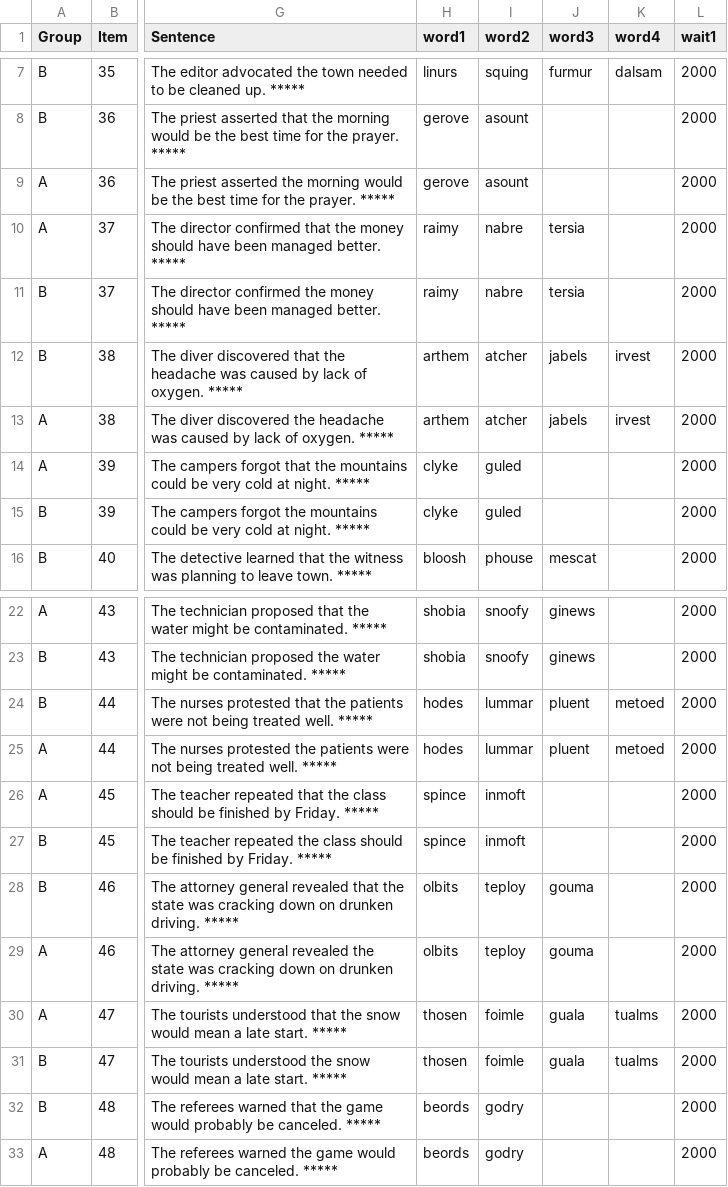
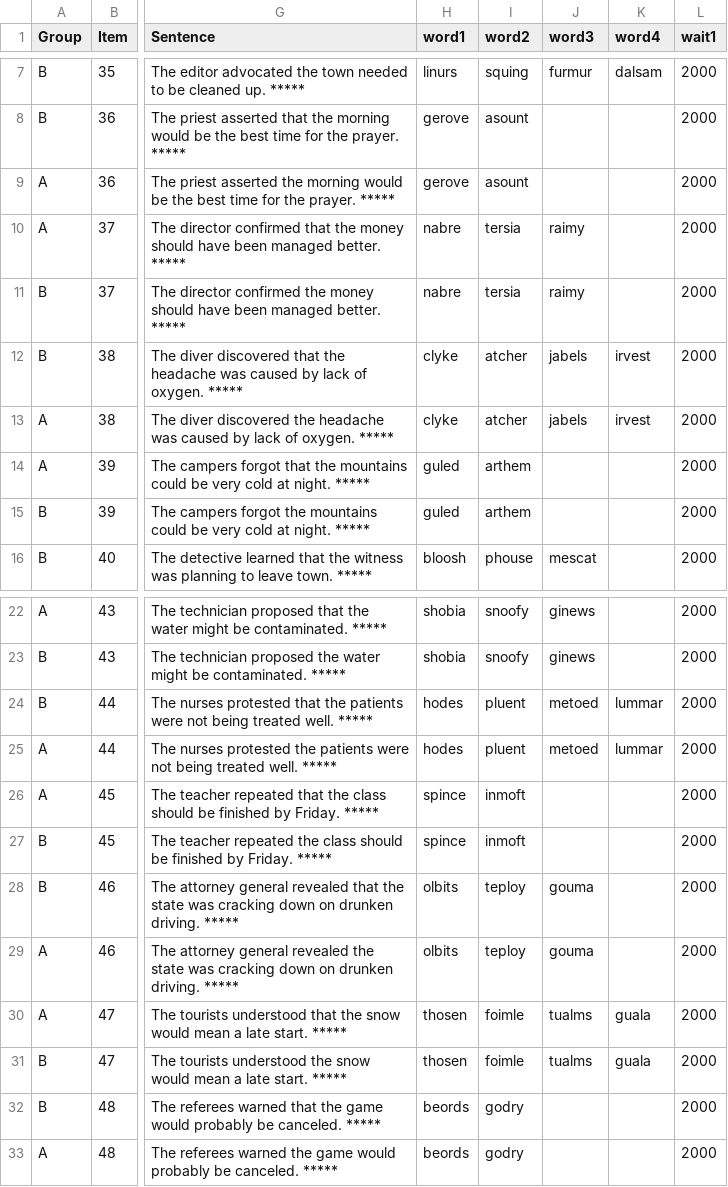
Before and after one commit to mawilson1234/Goat, a CSV file: chunk_includes/stim_gardenpath.csv, drawn as a sheet; only a part is shown, gaps mark what is left out; the diff covers the shown part only; the diff names each change by its address in the sheet, - before the commit and + after, or states it on an @@ line.

```diff
--- a/chunk_includes/stim_gardenpath.csv
+++ b/chunk_includes/stim_gardenpath.csv
-H10:H11 (word1): raimy
+H10:H11 (word1): nabre
-I10:I11 (word2): nabre
+I10:I11 (word2): tersia
-J10:J11 (word3): tersia
+J10:J11 (word3): raimy
-H12:H13 (word1): arthem
+H12:H13 (word1): clyke
-H14:H15 (word1): clyke
+H14:H15 (word1): guled
-I14:I15 (word2): guled
+I14:I15 (word2): arthem
-I24:I25 (word2): lummar
+I24:I25 (word2): pluent
-J24:J25 (word3): pluent
+J24:J25 (word3): metoed
-K24:K25 (word4): metoed
+K24:K25 (word4): lummar
-J30:J31 (word3): guala
+J30:J31 (word3): tualms
-K30:K31 (word4): tualms
+K30:K31 (word4): guala
```
Also changed, not shown: 48 edited cells elsewhere in this file, chunk_includes/stim_exp.csv.
